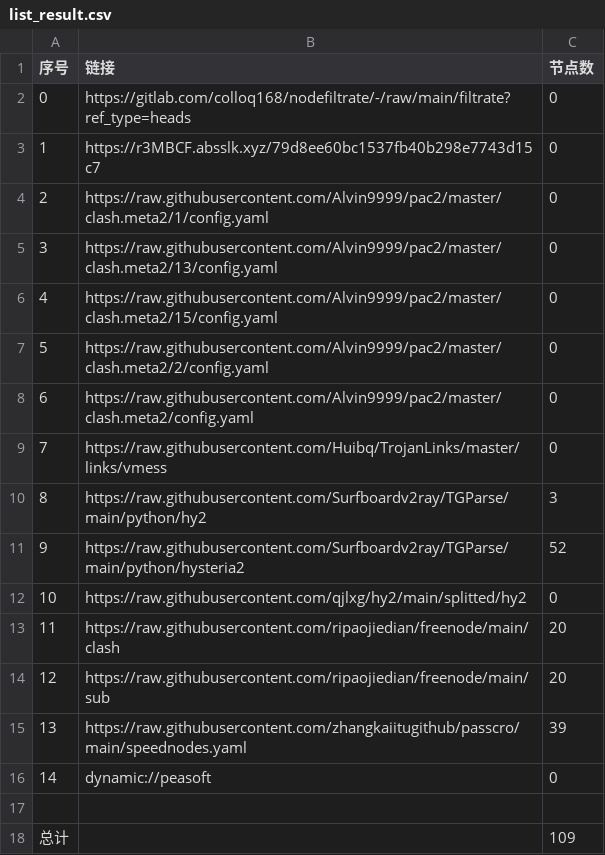
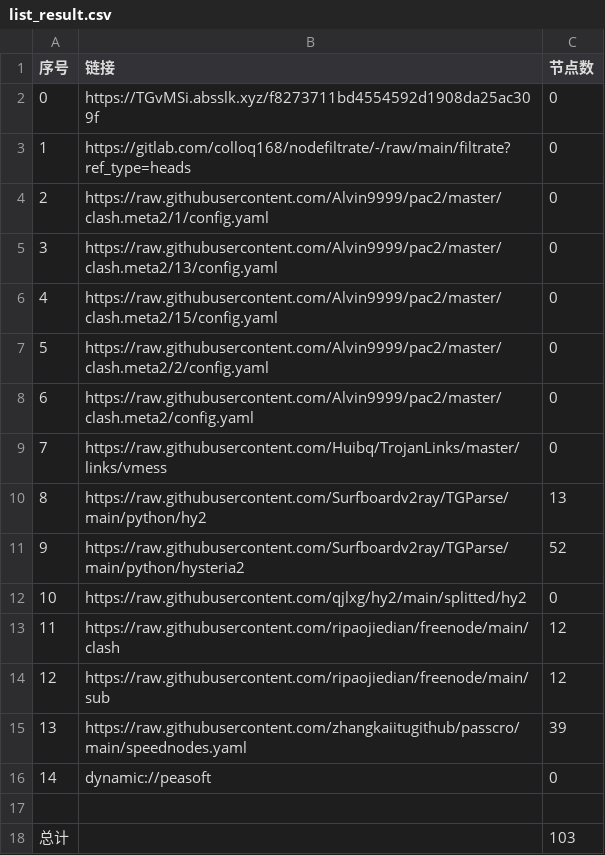
Before and after one commit to jamph826/NoMoreWalls, a CSV file: list_result.csv, drawn as a sheet.

```diff
--- a/list_result.csv
+++ b/list_result.csv
@@ -1,4 +1,4 @@
 序号,链接,节点数
-0,https://gitlab.com/colloq168/nodefiltrate/-/raw/main/filtrate?ref_type=heads,0
-1,https://r3MBCF.absslk.xyz/79d8ee60bc1537fb40b298e7743d15c7,0
+0,https://TGvMSi.absslk.xyz/f8273711bd4554592d1908da25ac309f,0
+1,https://gitlab.com/colloq168/nodefiltrate/-/raw/main/filtrate?ref_type=heads,0
 2,https://raw.githubusercontent.com/Alvin9999/pac2/master/clash.meta2/1/config.yaml,0
@@ -9,7 +9,7 @@
 7,https://raw.githubusercontent.com/Huibq/TrojanLinks/master/links/vmess,0
-8,https://raw.githubusercontent.com/Surfboardv2ray/TGParse/main/python/hy2,3
+8,https://raw.githubusercontent.com/Surfboardv2ray/TGParse/main/python/hy2,13
 9,https://raw.githubusercontent.com/Surfboardv2ray/TGParse/main/python/hysteria2,52
 10,https://raw.githubusercontent.com/qjlxg/hy2/main/splitted/hy2,0
-11,https://raw.githubusercontent.com/ripaojiedian/freenode/main/clash,20
-12,https://raw.githubusercontent.com/ripaojiedian/freenode/main/sub,20
+11,https://raw.githubusercontent.com/ripaojiedian/freenode/main/clash,12
+12,https://raw.githubusercontent.com/ripaojiedian/freenode/main/sub,12
 13,https://raw.githubusercontent.com/zhangkaiitugithub/passcro/main/speednodes.yaml,39
@@ -17,2 +17,2 @@
 
-总计,,109
+总计,,103
```
Also changed, not shown: 15 other files.
